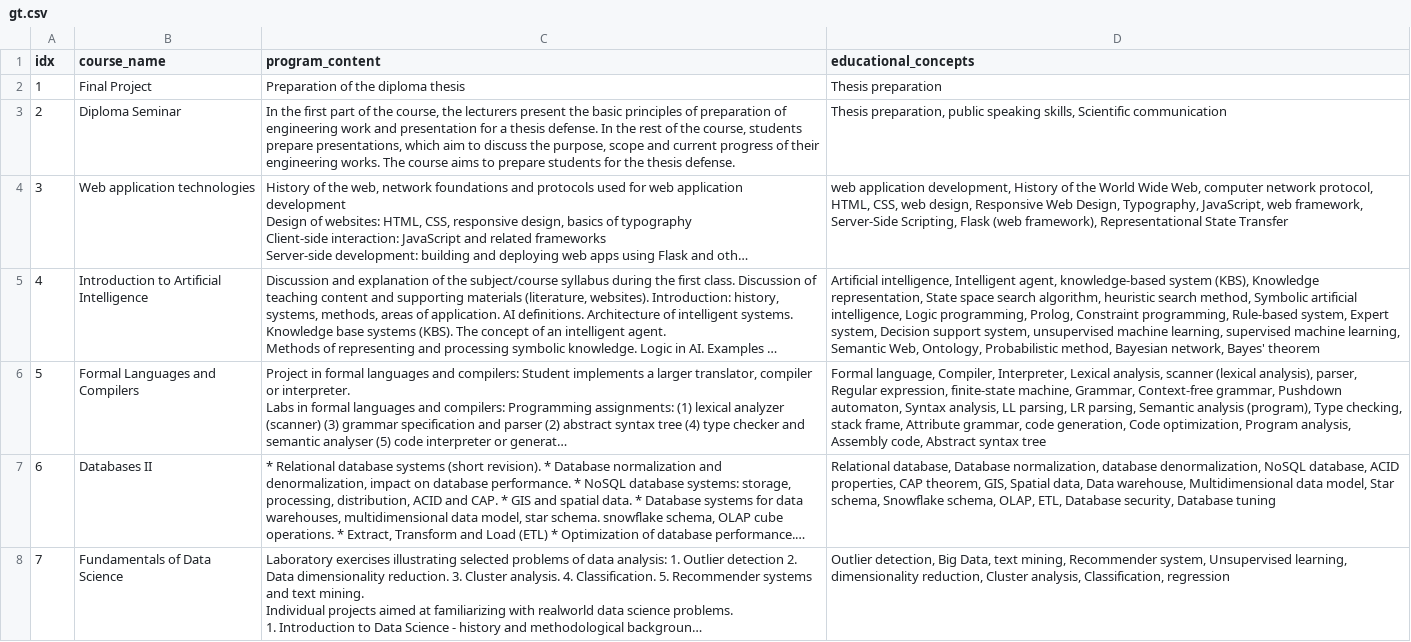
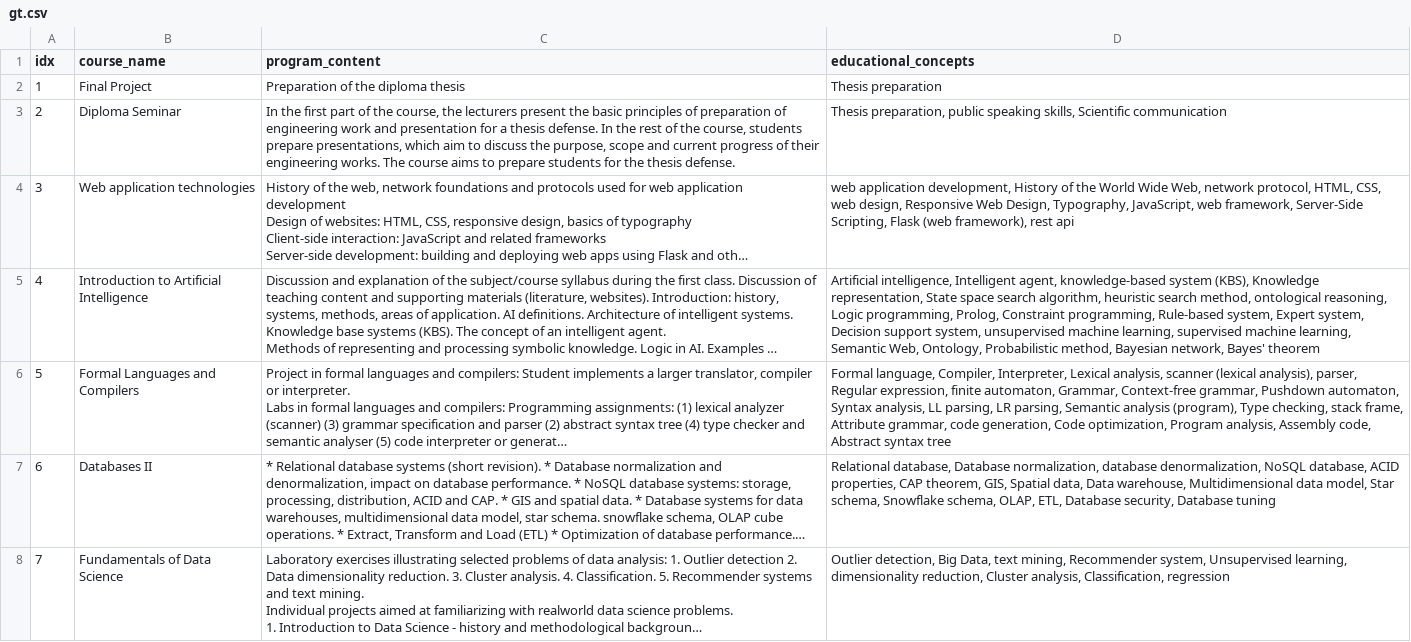
Before and after one commit to paulinagacek/curriculum_lens, a CSV file: wikidata/gt.csv, drawn as a sheet; only a part is shown; long unchanged cells end in …; the diff covers the shown part only; the diff names each change by its address in the sheet, - before the commit and + after, or states it on an @@ line.

Commit message:
Concepts extraction evaluation

```diff
--- a/wikidata/gt.csv
+++ b/wikidata/gt.csv
-D4 (educational_concepts): …Wide Web, computer network protocol, HTML, CSS, web design, Responsive Web Design, Typography, JavaScript, web framework, Server-Side Scripting, Flask (web framework), Representational State Transfer
+D4 (educational_concepts): …Wide Web, network protocol, HTML, CSS, web design, Responsive Web Design, Typography, JavaScript, web framework, Server-Side Scripting, Flask (web framework), rest api
-D5 (educational_concepts): …search method, Symbolic artificial intelligence, Logic programming,…
+D5 (educational_concepts): …search method, ontological reasoning, Logic programming,…
-D6 (educational_concepts): …Regular expression, finite-state machine, Grammar, Context-free…
+D6 (educational_concepts): …Regular expression, finite automaton, Grammar, Context-free…
```
Also changed, not shown: 1 added row and 3 edited cells elsewhere in this file, 10 other files.
